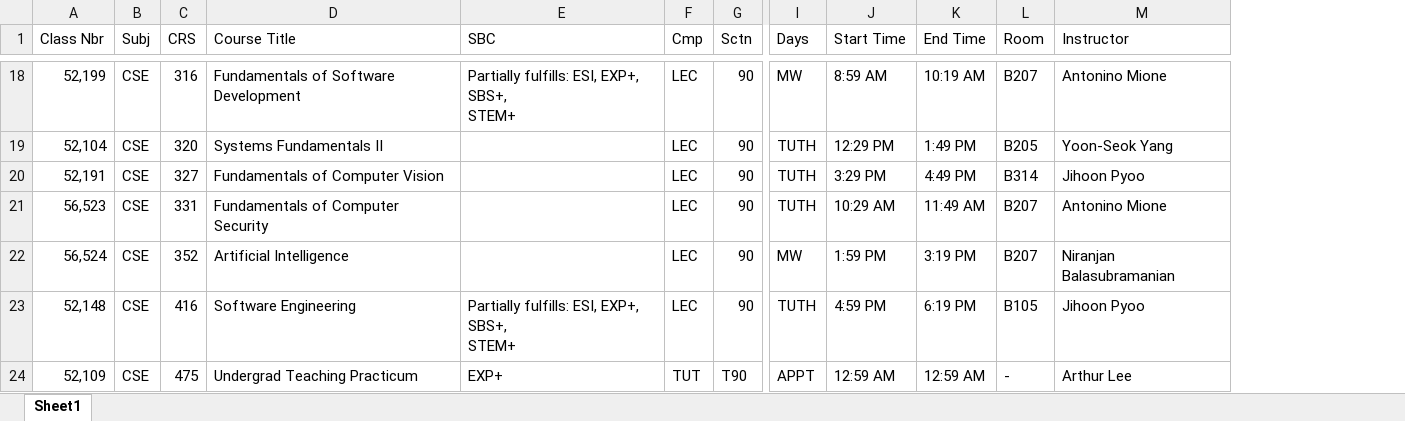
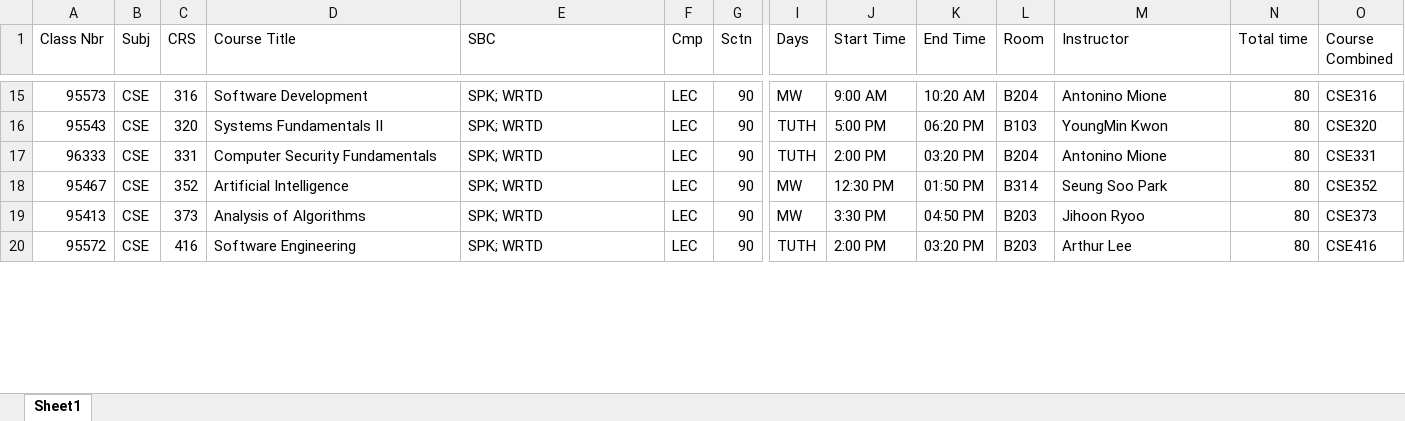
Before and after one commit to roiard/416, an Excel workbook: server/course_24_F_CSE.xlsx, sheet Sheet1, drawn as a sheet; only a part is shown, gaps mark what is left out; values as stored, in another font and other column widths than the file's, no cell formats; removed rows and columns are numbered as before the commit, all else as after; rows hold the shown columns only; ↵ is a line break in a cell; the diff covers the shown part only; the diff names each change by its address in the sheet, - before the commit and + after, or states it on an @@ line.

```diff
--- a/server/course_24_F_CSE.xlsx (sheet Sheet1)
+++ b/server/course_24_F_CSE.xlsx (sheet Sheet1)
+column N (Total time), rows 15-18: all 80; row 20: 80
+column O (Course Combined), rows 15-18: CSE316 | CSE320 | CSE331 | CSE352; row 20: CSE416
-A15 (Class Nbr): 52,199
+A15 (Class Nbr): 95573
-D15 (Course Title): Fundamentals of Software Development
+D15 (Course Title): Software Development
-E15 (SBC): Partially fulfills: ESI, EXP+, SBS+, ↵ STEM+
+E15 (SBC): SPK; WRTD
-J15 (Start Time): 8:59 AM
+J15 (Start Time): 9:00 AM
-K15 (End Time): 10:19 AM
+K15 (End Time): 10:20 AM
-L15 (Room): B207
+L15 (Room): B204
-A16 (Class Nbr): 52,104
+A16 (Class Nbr): 95543
-E16 (SBC): (empty)
+E16 (SBC): SPK; WRTD
-J16 (Start Time): 12:29 PM
+J16 (Start Time): 5:00 PM
-K16 (End Time): 1:49 PM
+K16 (End Time): 06:20 PM
-L16 (Room): B205
+L16 (Room): B103
-M16 (Instructor): Yoon-Seok Yang
+M16 (Instructor): YoungMin Kwon
-row 20: 52,191 | CSE | 327 | Fundamentals of Computer Vision |  | LEC | 90 | TUTH | 3:29 PM | 4:49 PM | B314 | Jihoon Pyoo
-A17 (Class Nbr): 56,523
+A17 (Class Nbr): 96333
-D17 (Course Title): Fundamentals of Computer Security
+D17 (Course Title): Computer Security Fundamentals
-E17:E18 (SBC): (empty)
+E17:E18 (SBC): SPK; WRTD
-J17 (Start Time): 10:29 AM
+J17 (Start Time): 2:00 PM
-K17 (End Time): 11:49 AM
+K17 (End Time): 03:20 PM
-L17 (Room): B207
+L17 (Room): B204
-A18 (Class Nbr): 56,524
+A18 (Class Nbr): 95467
-J18 (Start Time): 1:59 PM
+J18 (Start Time): 12:30 PM
-K18 (End Time): 3:19 PM
+K18 (End Time): 01:50 PM
-L18 (Room): B207
+L18 (Room): B314
-M18 (Instructor): Niranjan Balasubramanian
+M18 (Instructor): Seung Soo Park
+row 19: 95413 | CSE | 373 | Analysis of Algorithms | SPK; WRTD | LEC | 90 | MW | 3:30 PM | 04:50 PM | B203 | Jihoon Ryoo | 80 | CSE373
-A20 (Class Nbr): 52,148
+A20 (Class Nbr): 95572
-E20 (SBC): Partially fulfills: ESI, EXP+, SBS+, ↵ STEM+
+E20 (SBC): SPK; WRTD
-J20 (Start Time): 4:59 PM
+J20 (Start Time): 2:00 PM
-K20 (End Time): 6:19 PM
+K20 (End Time): 03:20 PM
-L20 (Room): B105
+L20 (Room): B203
-M20 (Instructor): Jihoon Pyoo
+M20 (Instructor): Arthur Lee
-row 24: 52,109 | CSE | 475 | Undergrad Teaching Practicum | EXP+ | TUT | T90 | APPT | 12:59 AM | 12:59 AM | - | Arthur Lee
```
Also changed, not shown: 10 added rows, 59 removed rows, 77 edited cells and merged cells elsewhere in this sheet, cell formats, server/course_24_F_AMS.xlsx, 4 other files.
